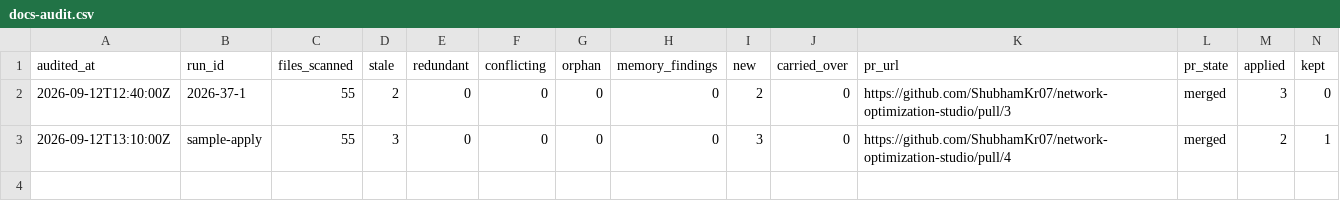
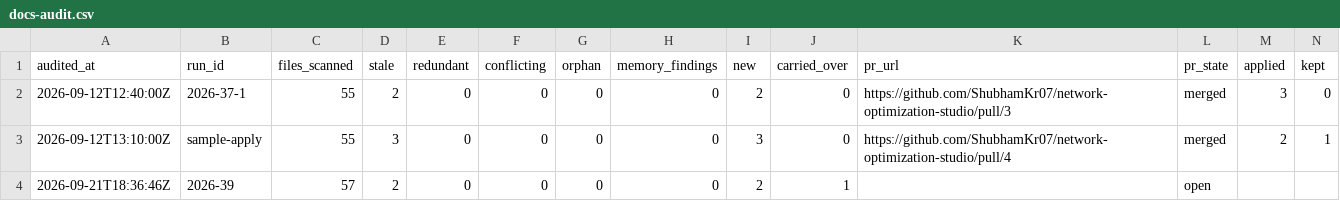
Before and after one commit to ShubhamKr07/network-optimization-studio, a CSV file: docs/superpowers/metrics/docs-audit.csv, drawn as a sheet; only a part is shown; rows hold the shown columns only; the diff names each change by its address in the sheet, - before the commit and + after, or states it on an @@ line.

```diff
--- a/docs/superpowers/metrics/docs-audit.csv
+++ b/docs/superpowers/metrics/docs-audit.csv
+row 4: 2026-09-21T18:36:46Z | 2026-39 | 57 | 2 | 0 | 0 | 0 | 0 | 2 | 1 |  | open
```
